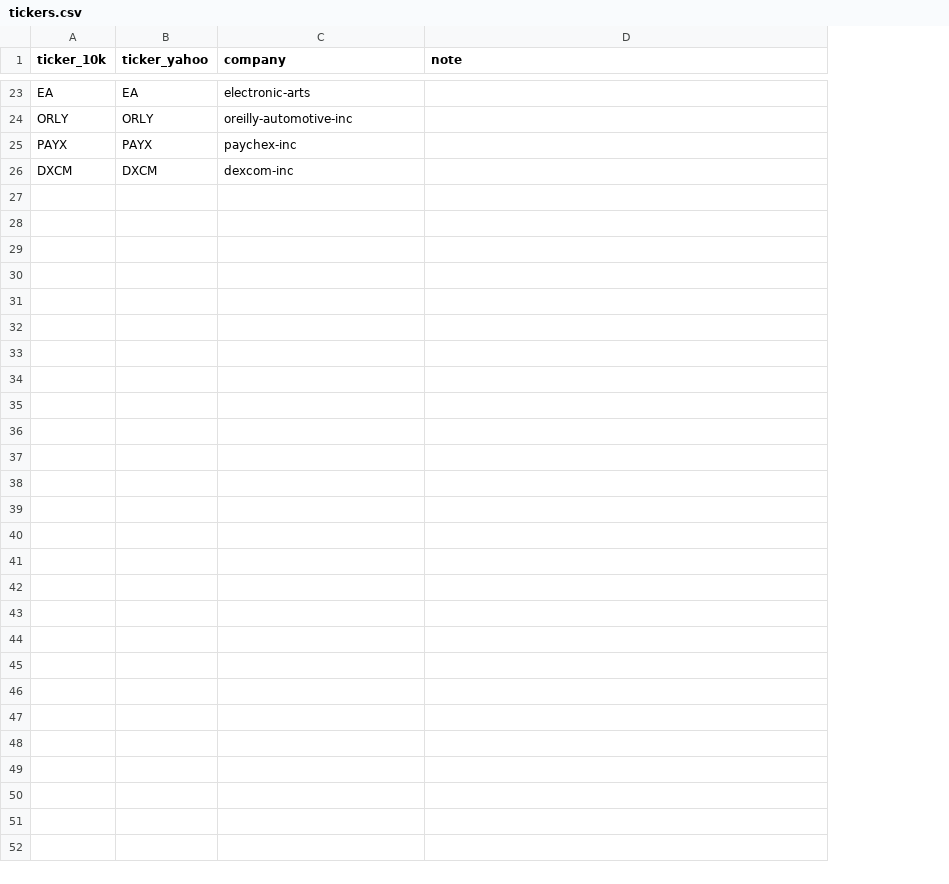
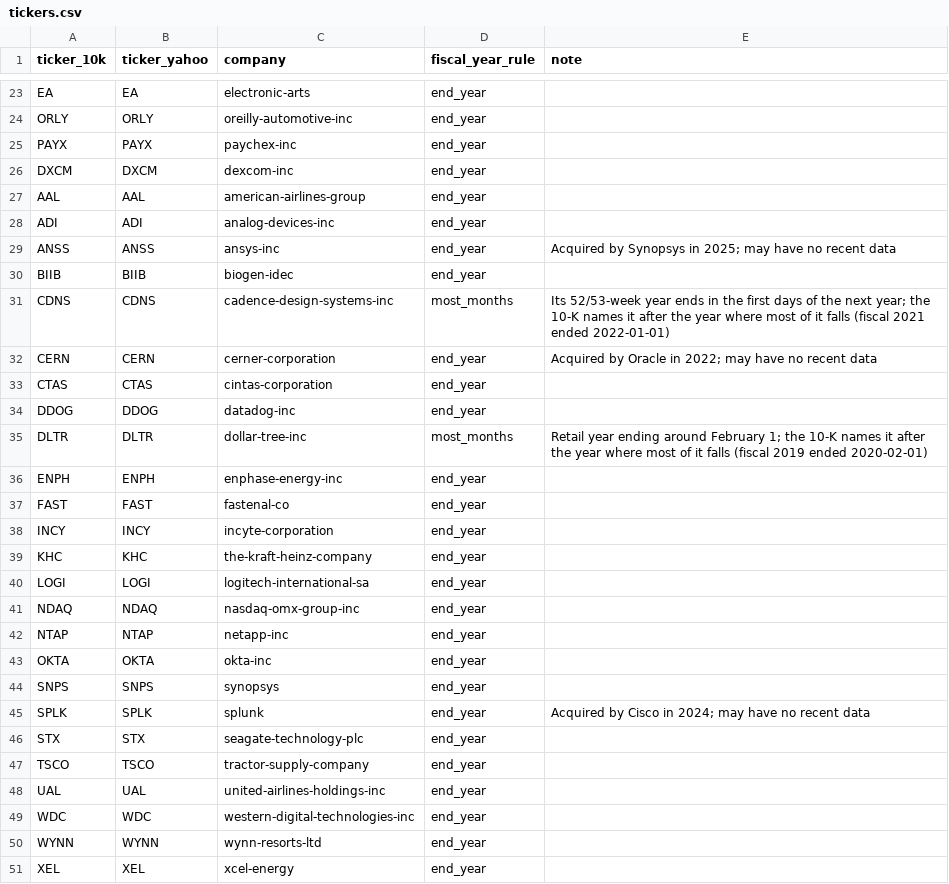
Before and after one commit to eyesidmorenov/filinglens, a CSV file: yahoo-finance/tickers.csv, drawn as a sheet; only a part is shown, gaps mark what is left out; the diff covers the shown part only; the diff names each change by its address in the sheet, - before the commit and + after, or states it on an @@ line.

Commit message:
feat(yahoo-finance): snapshots for the 50 companies of the index, with fiscal years that follow each 10-K

```diff
--- a/yahoo-finance/tickers.csv
+++ b/yahoo-finance/tickers.csv
+column D (fiscal_year_rule), rows 23-26: all end_year
+row 27: AAL | AAL | american-airlines-group | end_year
+row 28: ADI | ADI | analog-devices-inc | end_year
+row 29: ANSS | ANSS | ansys-inc | end_year | Acquired by Synopsys in 2025; may have no recent data
+row 30: BIIB | BIIB | biogen-idec | end_year
+row 31: CDNS | CDNS | cadence-design-systems-inc | most_months | Its 52/53-week year ends in the first days of the next year; the 10-K names it after the year where most of it falls (fiscal 2021 ended 2022-01-01)
+row 32: CERN | CERN | cerner-corporation | end_year | Acquired by Oracle in 2022; may have no recent data
+row 33: CTAS | CTAS | cintas-corporation | end_year
+row 34: DDOG | DDOG | datadog-inc | end_year
+row 35: DLTR | DLTR | dollar-tree-inc | most_months | Retail year ending around February 1; the 10-K names it after the year where most of it falls (fiscal 2019 ended 2020-02-01)
+row 36: ENPH | ENPH | enphase-energy-inc | end_year
+row 37: FAST | FAST | fastenal-co | end_year
+row 38: INCY | INCY | incyte-corporation | end_year
+row 39: KHC | KHC | the-kraft-heinz-company | end_year
+row 40: LOGI | LOGI | logitech-international-sa | end_year
+row 41: NDAQ | NDAQ | nasdaq-omx-group-inc | end_year
+row 42: NTAP | NTAP | netapp-inc | end_year
+row 43: OKTA | OKTA | okta-inc | end_year
+row 44: SNPS | SNPS | synopsys | end_year
+row 45: SPLK | SPLK | splunk | end_year | Acquired by Cisco in 2024; may have no recent data
+row 46: STX | STX | seagate-technology-plc | end_year
+row 47: TSCO | TSCO | tractor-supply-company | end_year
+row 48: UAL | UAL | united-airlines-holdings-inc | end_year
+row 49: WDC | WDC | western-digital-technologies-inc | end_year
+row 50: WYNN | WYNN | wynn-resorts-ltd | end_year
+row 51: XEL | XEL | xcel-energy | end_year
```
Also changed, not shown: 1 edited cell elsewhere in this file, 6 other files.
